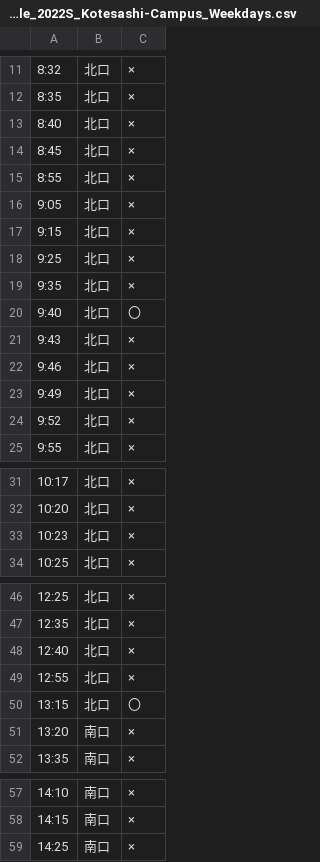
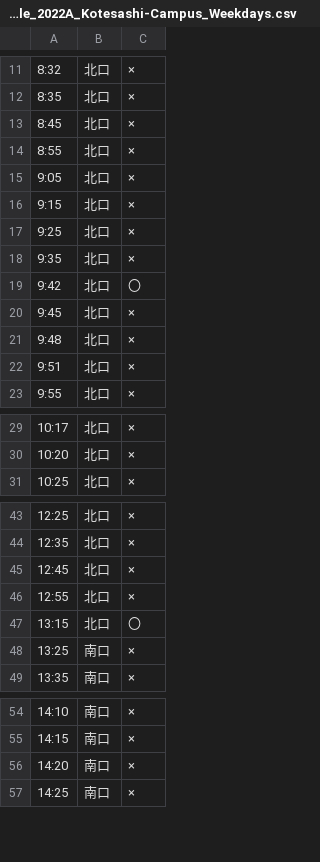
Before and after one commit to twajp/TokoBusSwift, a CSV file: TokoBus/TimetableData/Timetable_2022A_Kotesashi-Campus_Weekdays.csv (was TokoBus/TimetableData/Timetable_2022S_Kotesashi-Campus_Weekdays.csv), drawn as a sheet; only a part is shown, gaps mark what is left out.

```diff
--- a/TokoBus/TimetableData/Timetable_2022S_Kotesashi-Campus_Weekdays.csv
+++ b/TokoBus/TimetableData/Timetable_2022A_Kotesashi-Campus_Weekdays.csv
@@ -12,3 +12,2 @@
 8:35,北口,×
-8:40,北口,×
 8:45,北口,×
@@ -19,7 +18,6 @@
 9:35,北口,×
-9:40,北口,〇
-9:43,北口,×
-9:46,北口,×
-9:49,北口,×
-9:52,北口,×
+9:42,北口,〇
+9:45,北口,×
+9:48,北口,×
+9:51,北口,×
 9:55,北口,×
@@ -32,3 +30,2 @@
 10:20,北口,×
-10:23,北口,×
 10:25,北口,×
@@ -47,6 +44,6 @@
 12:35,北口,×
-12:40,北口,×
+12:45,北口,×
 12:55,北口,×
 13:15,北口,〇
-13:20,南口,×
+13:25,南口,×
 13:35,南口,×
@@ -58,2 +55,3 @@
 14:15,南口,×
+14:20,南口,×
 14:25,南口,×
```
Also changed, not shown: TokoBus/TimetableData/Timetable_2022A_Campus-Kotesashi_Weekdays.csv, 17 other files.
